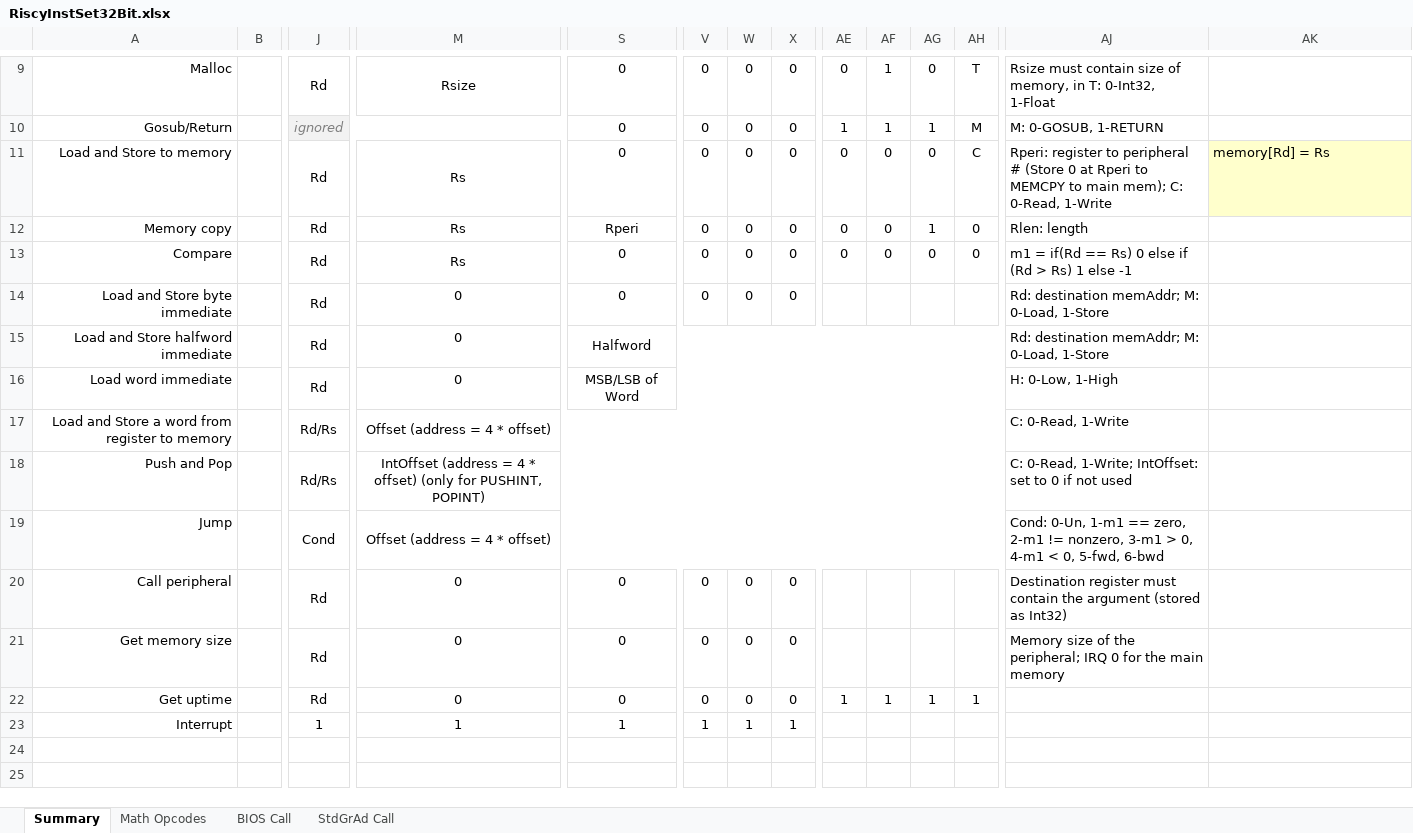
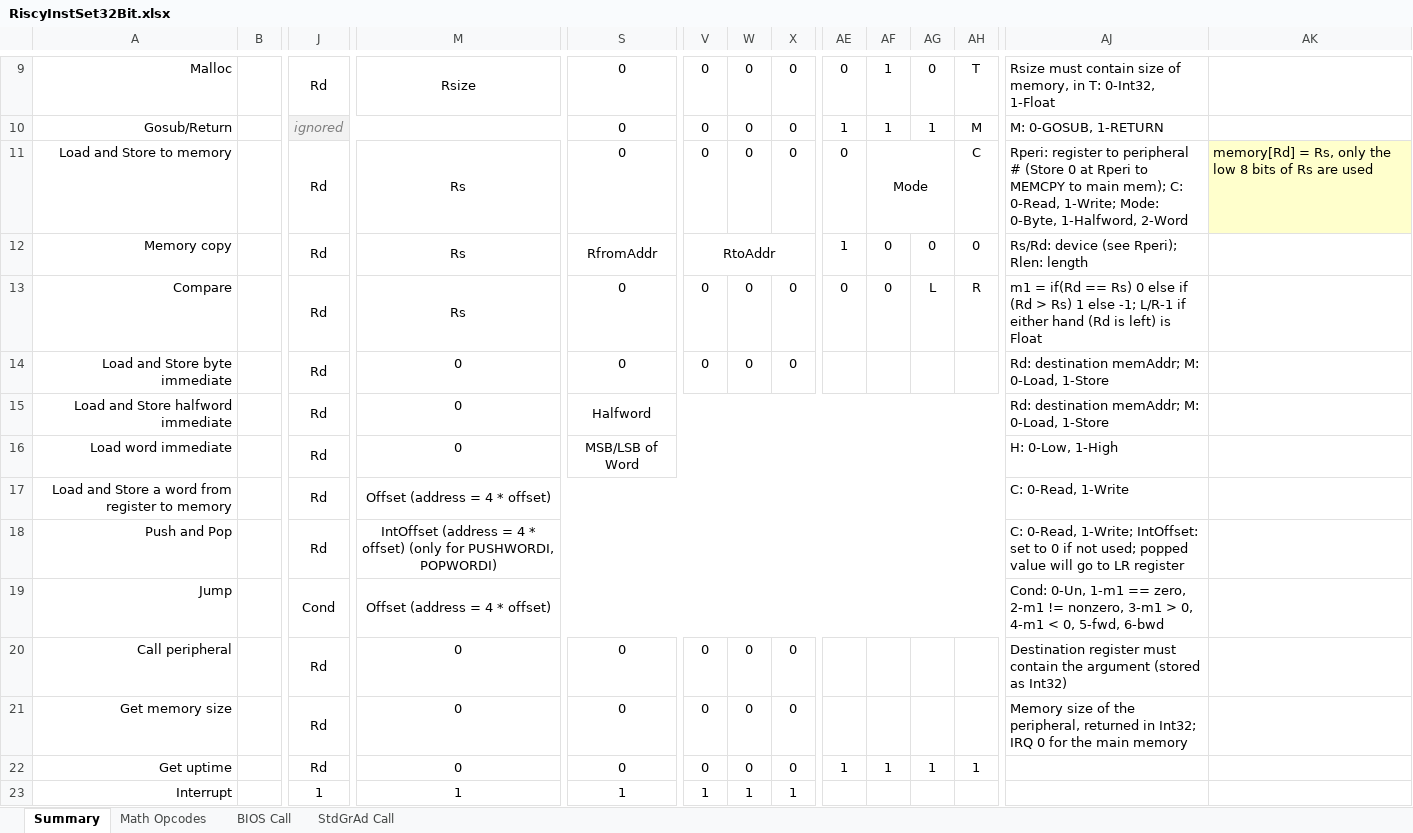
Before and after one commit to curioustorvald/terran-basic-java-vm, an Excel workbook: doc/RiscyInstSet32Bit.xlsx, sheet Summary, drawn as a sheet; only a part is shown, gaps mark what is left out; values as stored, in another font and other column widths than the file's, no borders; the diff names each change by its address in the sheet, - before the commit and + after, or states it on an @@ line.

```diff
--- a/doc/RiscyInstSet32Bit.xlsx (sheet Summary)
+++ b/doc/RiscyInstSet32Bit.xlsx (sheet Summary)
-AF11: 0
+AF11: Mode
+AF11:AG11 merged
-AG11: 0
+AG11: (empty)
-AJ11: …C: 0-Read, 1-Write
+AJ11: …C: 0-Read, 1-Write; Mode: 0-Byte, 1-Halfword, 2-Word
-AK11: memory[Rd] = Rs
+AK11: memory[Rd] = Rs, only the low 8 bits of Rs are used
-S12: Rperi
+S12: RfromAddr
-V12: 0
+V12: RtoAddr
+V12:X12 merged
-W12: 0
+W12: (empty)
-X12: 0
+X12: (empty)
-AE12: 0
+AE12: 1
-AG12: 1
+AG12: 0
-AJ12: Rlen: length
+AJ12: Rs/Rd: device (see Rperi); Rlen: length
-AG13: 0
+AG13: L
-AH13: 0
+AH13: R
-AJ13: …1 else -1
+AJ13: …1 else -1; L/R-1 if either hand (Rd is left) is Float
-J17:J18: Rd/Rs
+J17:J18: Rd
-M18: …(only for PUSHINT, POPINT)
+M18: …(only for PUSHWORDI, POPWORDI)
-AJ18: …if not used
+AJ18: …if not used; popped value will go to LR register
-AJ21: …of the peripheral; IRQ 0…
+AJ21: …of the peripheral, returned in Int32; IRQ 0…
```
Also changed, not shown: sheet Math Opcodes, 1 other file.
